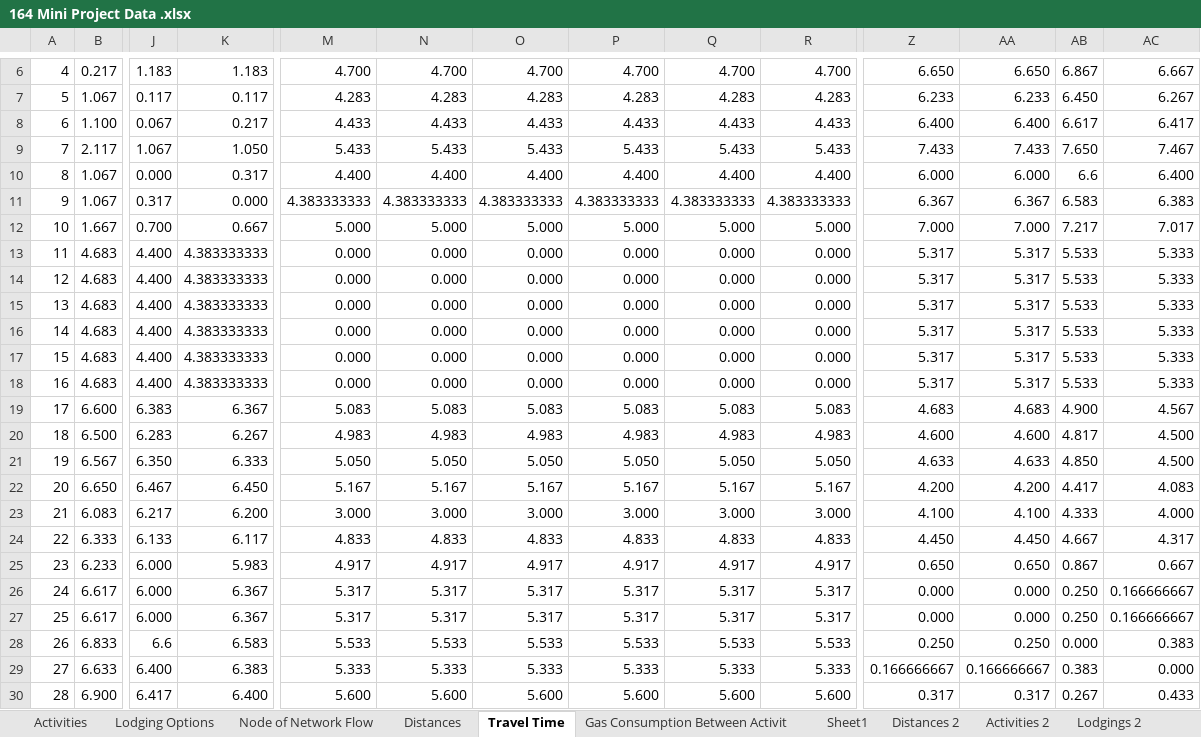
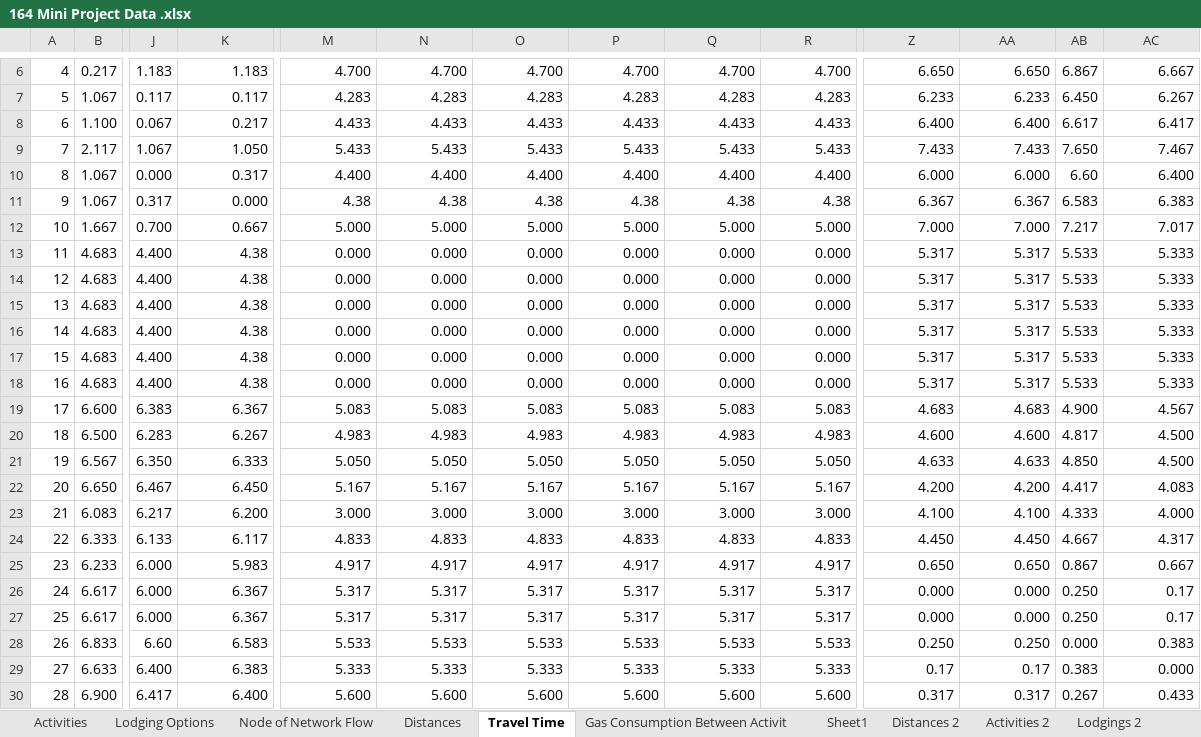
Before and after one commit to niki-mehen/ieor164-mini-project, an Excel workbook: 164 Mini Project Data .xlsx, sheet Travel Time, drawn as a sheet; only a part is shown, gaps mark what is left out; values as stored, in another font and other column widths than the file's, no borders; the diff names each change by its address in the sheet, - before the commit and + after, or states it on an @@ line.

```diff
--- a/164 Mini Project Data .xlsx (sheet Travel Time)
+++ b/164 Mini Project Data .xlsx (sheet Travel Time)
-AB10: 6.6
+AB10: 6.60
-M11: 4.383333333
+M11: 4.38
-N11: 4.383333333
+N11: 4.38
-O11: 4.383333333
+O11: 4.38
-P11: 4.383333333
+P11: 4.38
-Q11: 4.383333333
+Q11: 4.38
-R11: 4.383333333
+R11: 4.38
-K13:K18: 4.383333333
+K13:K18: 4.38
-AC26:AC27: 0.166666667
+AC26:AC27: 0.17
-J28: 6.6
+J28: 6.60
-Z29: 0.166666667
+Z29: 0.17
-AA29: 0.166666667
+AA29: 0.17
```
Also changed, not shown: sheet Distances 2, sheet Distances, sheet Activities 2, sheet Lodging Options, 1 other file.
